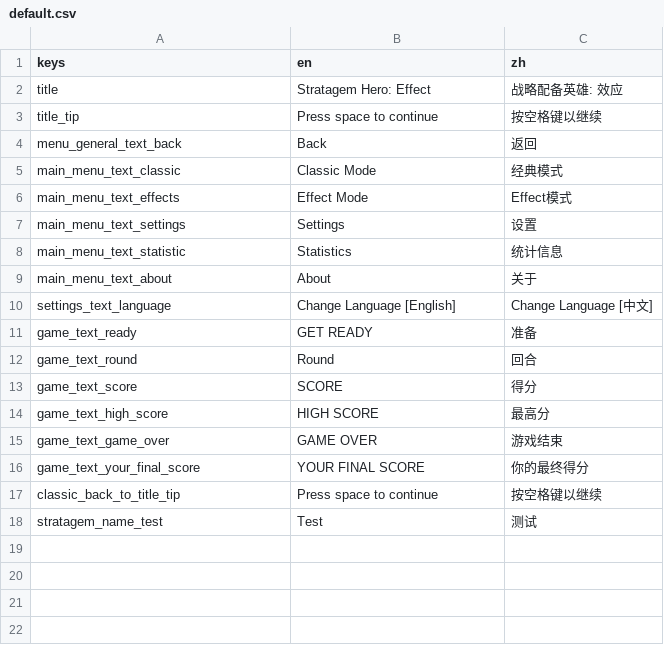
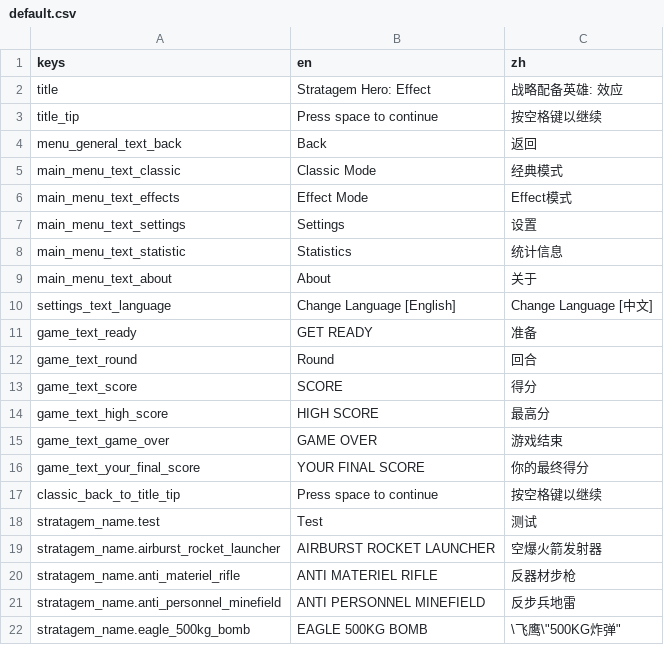
Before and after one commit to bocai-bca/StratagemHero_Effect, a CSV file: resources/translations/default.csv, drawn as a sheet.

```diff
--- a/resources/translations/default.csv
+++ b/resources/translations/default.csv
@@ -17,2 +17,6 @@ game_text_your_final_score,"YOUR FINAL SCORE","你的最终得分"
 classic_back_to_title_tip,"Press space to continue","按空格键以继续"
-stratagem_name_test,"Test","测试"
+stratagem_name.test,"Test","测试"
+stratagem_name.airburst_rocket_launcher,"AIRBURST ROCKET LAUNCHER","空爆火箭发射器"
+stratagem_name.anti_materiel_rifle,"ANTI MATERIEL RIFLE","反器材步枪"
+stratagem_name.anti_personnel_minefield,"ANTI PERSONNEL MINEFIELD","反步兵地雷"
+stratagem_name.eagle_500kg_bomb,"EAGLE 500KG BOMB","\"飞鹰\"500KG炸弹"
```
Also changed, not shown: 10 other files.
